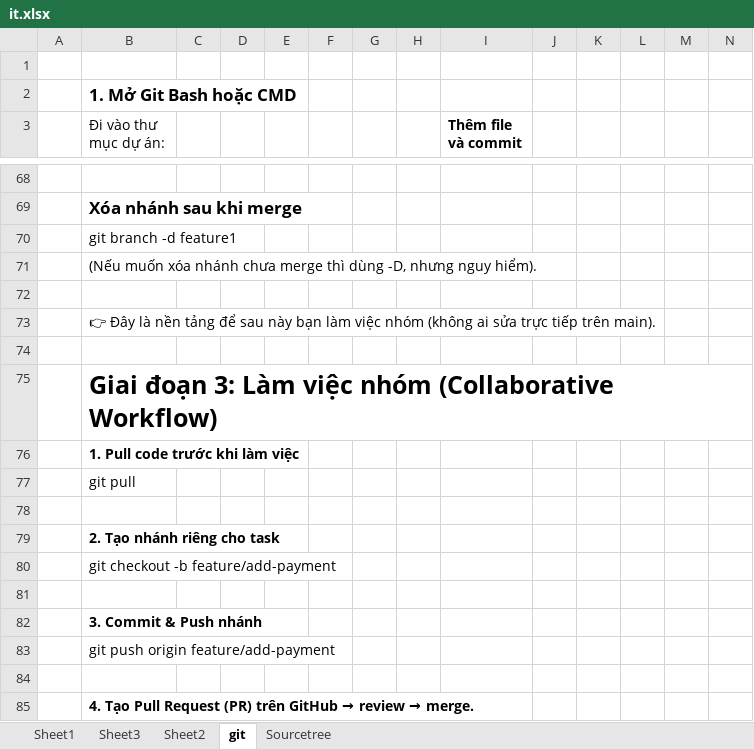
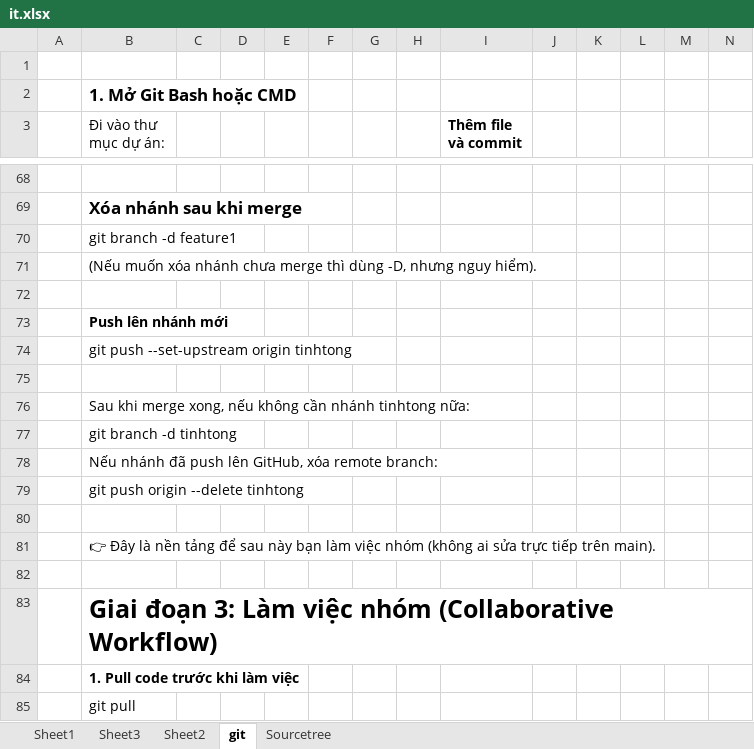
Before and after one commit to truonghv5592/baitap2, an Excel workbook: it.xlsx, sheet git, drawn as a sheet; only a part is shown, gaps mark what is left out; the shorter side is filled out with more unchanged rows; values as stored, in another font and other column widths than the file's, no borders; rows hold the shown columns only; the diff names each change by its address in the sheet, - before the commit and + after, or states it on an @@ line.

Commit message:
更新IT

```diff
--- a/it.xlsx (sheet git)
+++ b/it.xlsx (sheet git)
+row 73:  | Push lên nhánh mới
+row 74:  | git push --set-upstream origin tinhtong
+row 75: (empty)
+row 76:  | Sau khi merge xong, nếu không cần nhánh tinhtong nữa:
+row 77:  | git branch -d tinhtong
+row 78:  | Nếu nhánh đã push lên GitHub, xóa remote branch:
+row 79:  | git push origin --delete tinhtong
+row 80: (empty)
```
